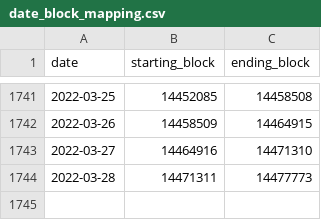
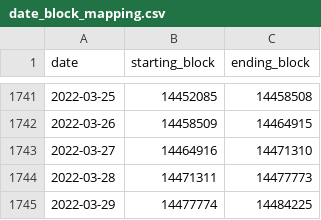
Before and after one commit to a16z/nft-analyst-starter-pack, a CSV file: raw-data/date_block_mapping.csv, drawn as a sheet; only a part is shown, gaps mark what is left out; the diff names each change by its address in the sheet, - before the commit and + after, or states it on an @@ line.

```diff
--- a/raw-data/date_block_mapping.csv
+++ b/raw-data/date_block_mapping.csv
+row 1745: 2022-03-29 | 14477774 | 14484225
```
Also changed, not shown: raw-data/eth_prices.csv, 5 other files.
